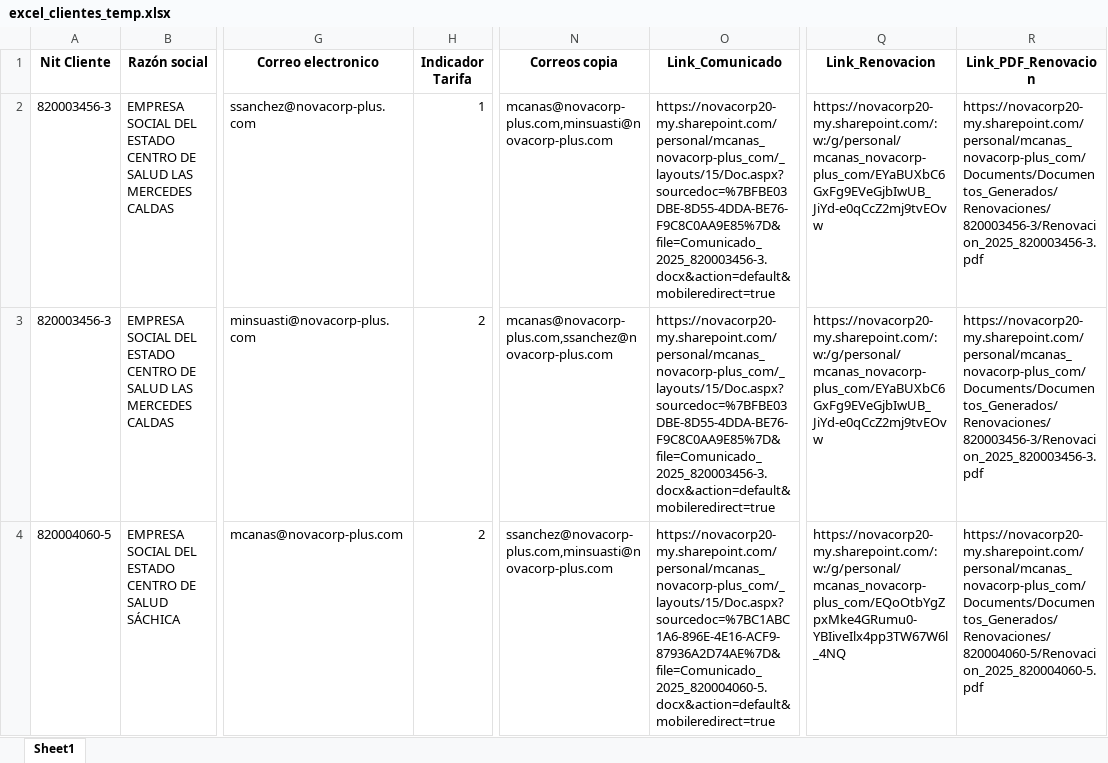
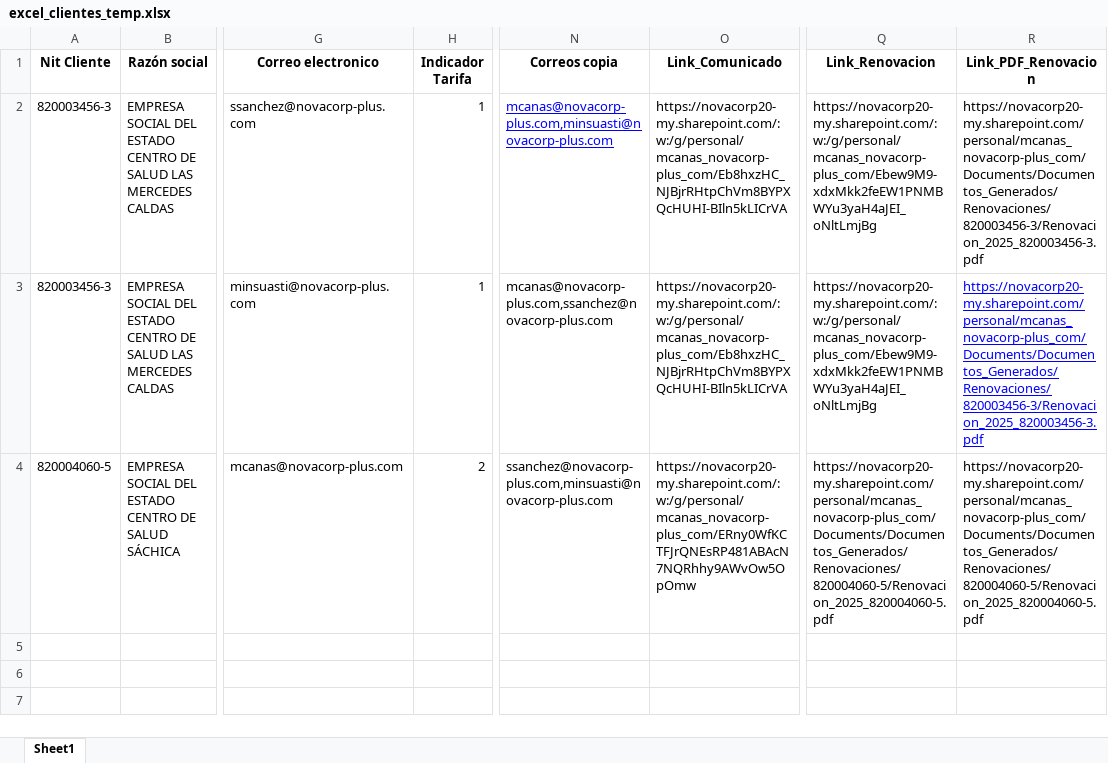
Before and after one commit to JonattanS/Contratos-web, an Excel workbook: backend/Temp/excel_clientes_temp.xlsx, sheet Sheet1, drawn as a sheet; only a part is shown, gaps mark what is left out; values as stored, in another font and other column widths than the file's, no borders; the diff names each change by its address in the sheet, - before the commit and + after, or states it on an @@ line.

Commit message:
Actualización de Comunicado.py y Renovacion1.py

```diff
--- a/backend/Temp/excel_clientes_temp.xlsx (sheet Sheet1)
+++ b/backend/Temp/excel_clientes_temp.xlsx (sheet Sheet1)
@@ N2 underline: off → on, text colour: black → #0000FF @@
-O2:O3 (Link_Comunicado): https://novacorp20-my.sharepoint.com/personal/mcanas_novacorp-plus_com/_layouts/15/Doc.aspx?sourcedoc=%7BFBE03DBE-8D55-4DDA-BE76-F9C8C0AA9E85%7D&file=Comunicado_2025_820003456-3.docx&action=default&mobileredirect=true
+O2:O3 (Link_Comunicado): https://novacorp20-my.sharepoint.com/:w:/g/personal/mcanas_novacorp-plus_com/Eb8hxzHC_NJBjrRHtpChVm8BYPXQcHUHI-BIln5kLICrVA
-Q2:Q3 (Link_Renovacion): https://novacorp20-my.sharepoint.com/:w:/g/personal/mcanas_novacorp-plus_com/EYaBUXbC6GxFg9EVeGjbIwUB_JiYd-e0qCcZ2mj9tvEOvw
+Q2:Q3 (Link_Renovacion): https://novacorp20-my.sharepoint.com/:w:/g/personal/mcanas_novacorp-plus_com/Ebew9M9-xdxMkk2feEW1PNMBWYu3yaH4aJEI_oNltLmjBg
-H3 (Indicador Tarifa): 2
+H3 (Indicador Tarifa): 1
@@ R3 underline: off → on, text colour: black → #0000FF @@
-O4 (Link_Comunicado): https://novacorp20-my.sharepoint.com/personal/mcanas_novacorp-plus_com/_layouts/15/Doc.aspx?sourcedoc=%7BC1ABC1A6-896E-4E16-ACF9-87936A2D74AE%7D&file=Comunicado_2025_820004060-5.docx&action=default&mobileredirect=true
+O4 (Link_Comunicado): https://novacorp20-my.sharepoint.com/:w:/g/personal/mcanas_novacorp-plus_com/ERny0WfKCTFJrQNEsRP481ABAcN7NQRhhy9AWvOw5OpOmw
-Q4 (Link_Renovacion): https://novacorp20-my.sharepoint.com/:w:/g/personal/mcanas_novacorp-plus_com/EQoOtbYgZpxMke4GRumu0-YBIiveIlx4pp3TW67W6l_4NQ
+Q4 (Link_Renovacion): https://novacorp20-my.sharepoint.com/personal/mcanas_novacorp-plus_com/Documents/Documentos_Generados/Renovaciones/820004060-5/Renovacion_2025_820004060-5.pdf
```
Also changed, not shown: 5 other files.
